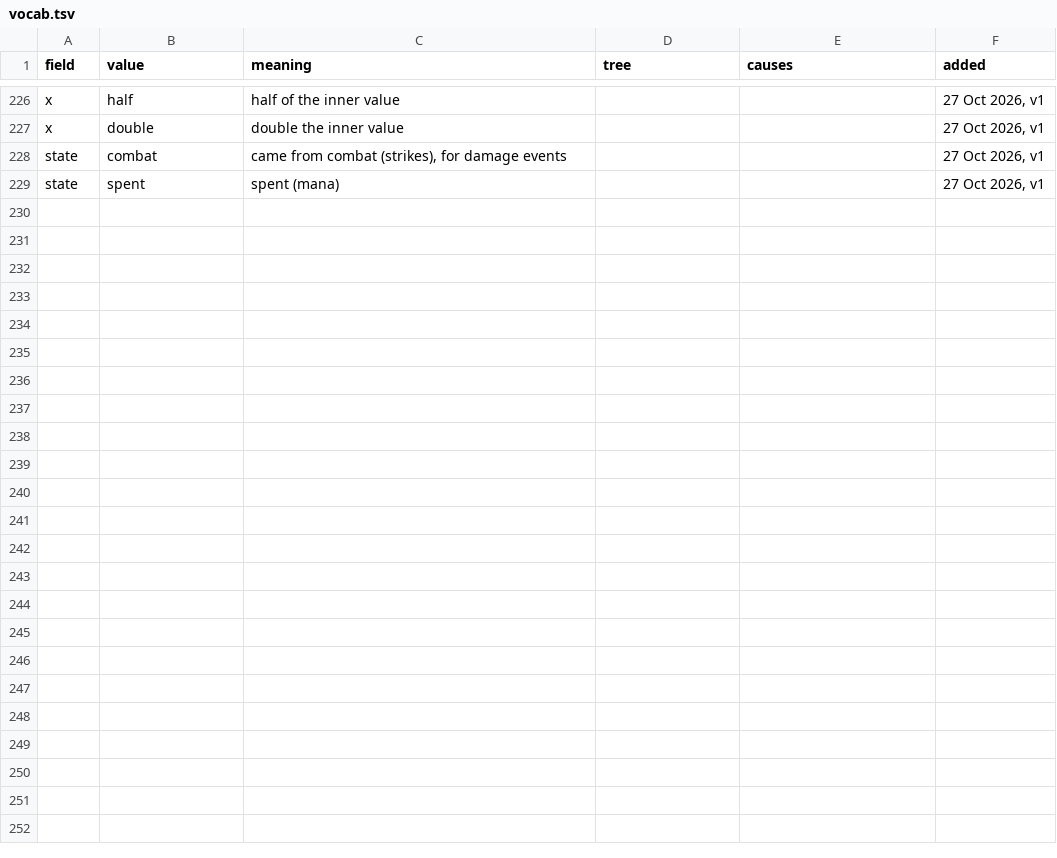
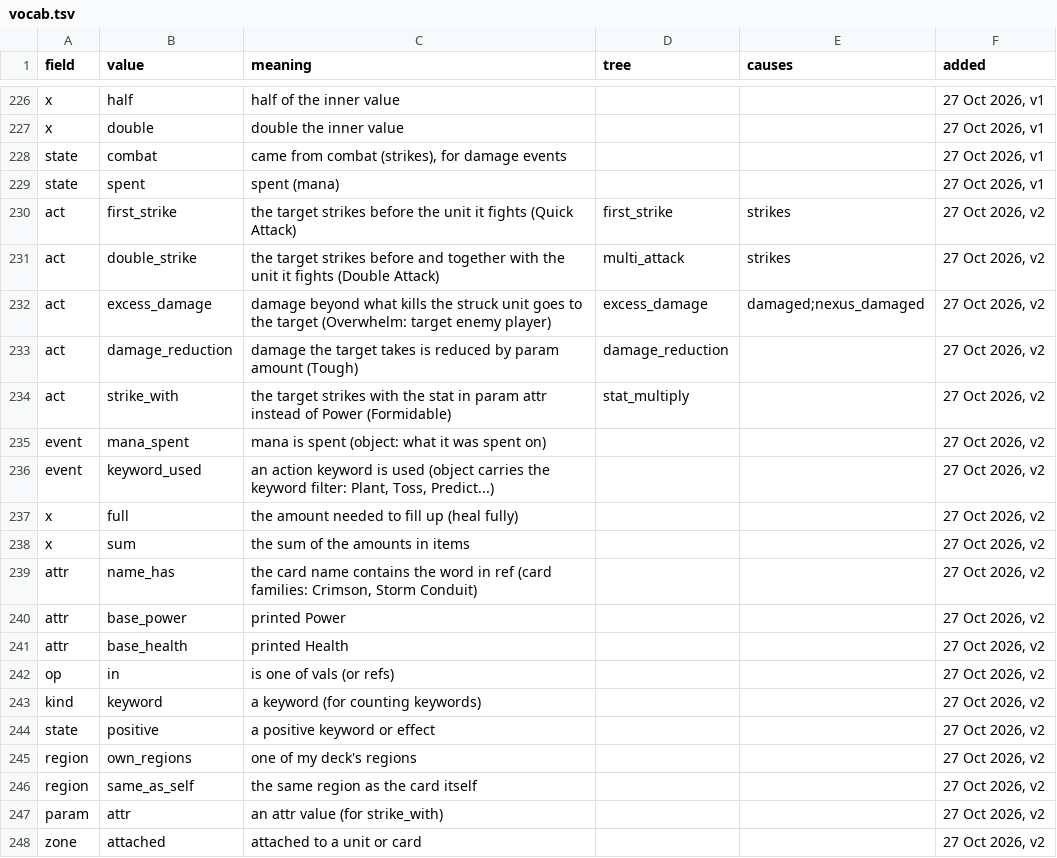
Before and after one commit to npgeorgiou/three-bases, a TSV file: library/cards_db/vocab.tsv, drawn as a sheet; only a part is shown, gaps mark what is left out.

```diff
--- a/library/cards_db/vocab.tsv
+++ b/library/cards_db/vocab.tsv
@@ -229 +229,20 @@ state	combat	came from combat (strikes), for damage events			27 Oct 2026, v1
 state	spent	spent (mana)			27 Oct 2026, v1
+act	first_strike	the target strikes before the unit it fights (Quick Attack)	first_strike	strikes	27 Oct 2026, v2
+act	double_strike	the target strikes before and together with the unit it fights (Double Attack)	multi_attack	strikes	27 Oct 2026, v2
+act	excess_damage	damage beyond what kills the struck unit goes to the target (Overwhelm: target enemy player)	excess_damage	damaged;nexus_damaged	27 Oct 2026, v2
+act	damage_reduction	damage the target takes is reduced by param amount (Tough)	damage_reduction		27 Oct 2026, v2
+act	strike_with	the target strikes with the stat in param attr instead of Power (Formidable)	stat_multiply		27 Oct 2026, v2
+event	mana_spent	mana is spent (object: what it was spent on)			27 Oct 2026, v2
+event	keyword_used	an action keyword is used (object carries the keyword filter: Plant, Toss, Predict...)			27 Oct 2026, v2
+x	full	the amount needed to fill up (heal fully)			27 Oct 2026, v2
+x	sum	the sum of the amounts in items			27 Oct 2026, v2
+attr	name_has	the card name contains the word in ref (card families: Crimson, Storm Conduit)			27 Oct 2026, v2
+attr	base_power	printed Power			27 Oct 2026, v2
+attr	base_health	printed Health			27 Oct 2026, v2
+op	in	is one of vals (or refs)			27 Oct 2026, v2
+kind	keyword	a keyword (for counting keywords)			27 Oct 2026, v2
+state	positive	a positive keyword or effect			27 Oct 2026, v2
+region	own_regions	one of my deck's regions			27 Oct 2026, v2
+region	same_as_self	the same region as the card itself			27 Oct 2026, v2
+param	attr	an attr value (for strike_with)			27 Oct 2026, v2
+zone	attached	attached to a unit or card			27 Oct 2026, v2
```
Also changed, not shown: 8 other files.
